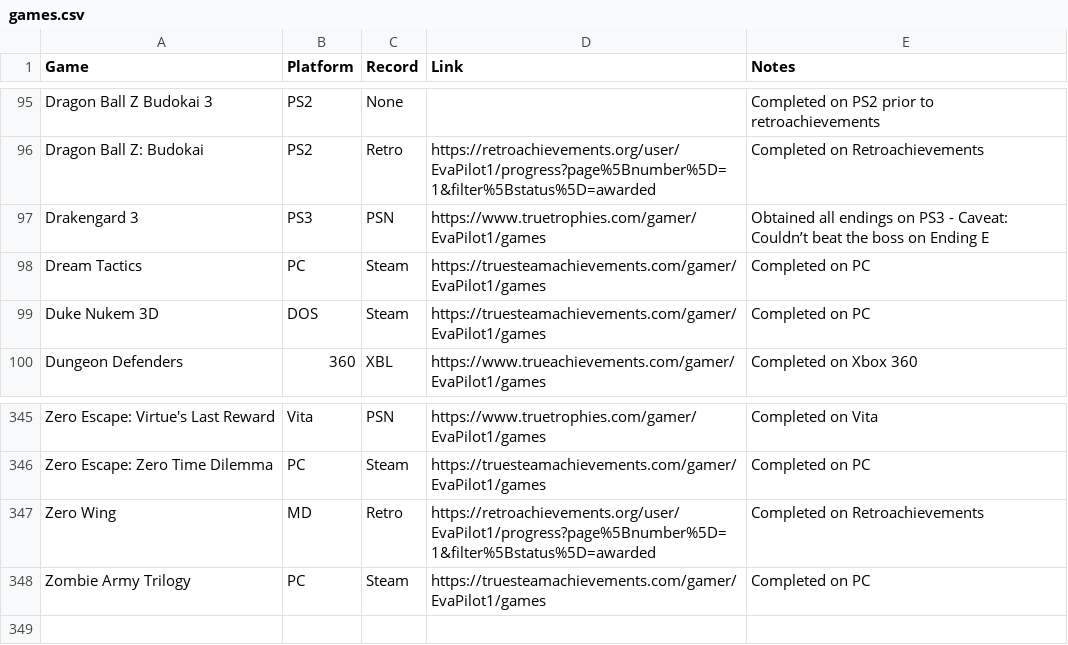
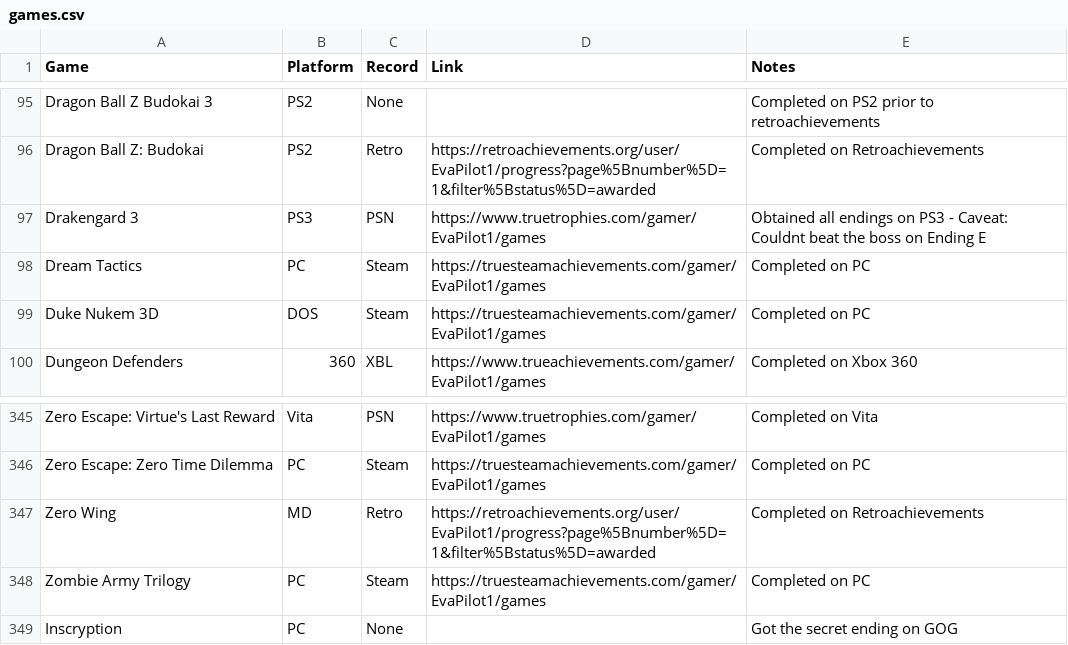
Before and after one commit to EvaPilot1/evapilot1.github.io, a CSV file: games.csv, drawn as a sheet; only a part is shown, gaps mark what is left out; the diff names each change by its address in the sheet, - before the commit and + after, or states it on an @@ line.

Commit message:
Update games.csv

```diff
--- a/games.csv
+++ b/games.csv
-E97 (Notes): …- Caveat: Couldn’t beat the…
+E97 (Notes): …- Caveat: Couldnt beat the…
+row 349: Inscryption | PC | None |  | Got the secret ending on GOG
```
